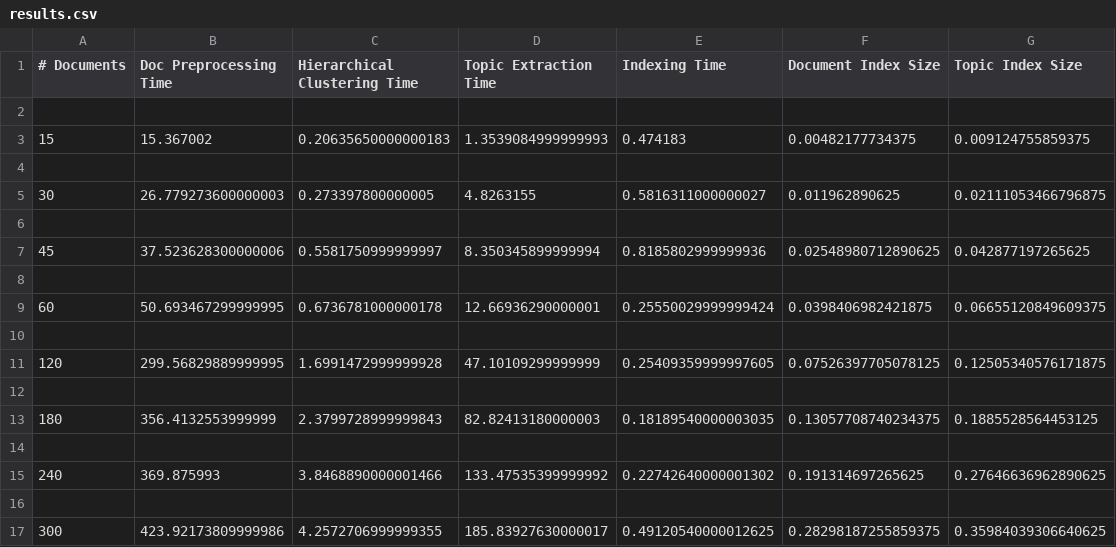
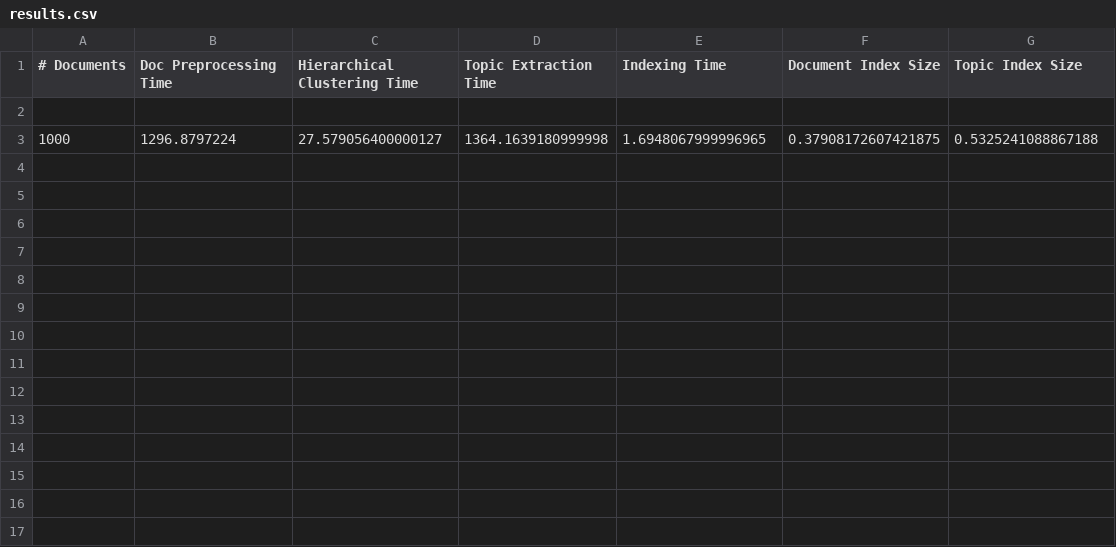
Before and after one commit to HalaSaadeh/LAU-ECE-Research-cluster-indexing, a CSV file: results.csv, drawn as a sheet; removed rows and columns are numbered as before the commit, all else as after; the diff names each change by its address in the sheet, - before the commit and + after, or states it on an @@ line.

```diff
--- a/results.csv
+++ b/results.csv
-row 3: 15 | 15.367002 | 0.20635650000000183 | 1.3539084999999993 | 0.474183 | 0.00482177734375 | 0.009124755859375
-row 3: (empty)
+row 3: 1000 | 1296.8797224 | 27.579056400000127 | 1364.1639180999998 | 1.6948067999996965 | 0.37908172607421875 | 0.5325241088867188
-row 5: 30 | 26.779273600000003 | 0.273397800000005 | 4.8263155 | 0.5816311000000027 | 0.011962890625 | 0.02111053466796875
-row 6: (empty)
-row 7: 45 | 37.523628300000006 | 0.5581750999999997 | 8.350345899999994 | 0.8185802999999936 | 0.02548980712890625 | 0.042877197265625
-row 8: (empty)
-row 9: 60 | 50.693467299999995 | 0.6736781000000178 | 12.66936290000001 | 0.25550029999999424 | 0.0398406982421875 | 0.06655120849609375
-row 10: (empty)
-row 11: 120 | 299.56829889999995 | 1.6991472999999928 | 47.10109299999999 | 0.25409359999997605 | 0.07526397705078125 | 0.12505340576171875
-row 12: (empty)
-row 13: 180 | 356.4132553999999 | 2.3799728999999843 | 82.82413180000003 | 0.18189540000003035 | 0.13057708740234375 | 0.1885528564453125
-row 14: (empty)
-row 15: 240 | 369.875993 | 3.8468890000001466 | 133.47535399999992 | 0.22742640000001302 | 0.191314697265625 | 0.27646636962890625
-row 16: (empty)
-row 17: 300 | 423.92173809999986 | 4.2572706999999355 | 185.83927630000017 | 0.49120540000012625 | 0.28298187255859375 | 0.35984039306640625
```
Also changed, not shown: 2 other files.
